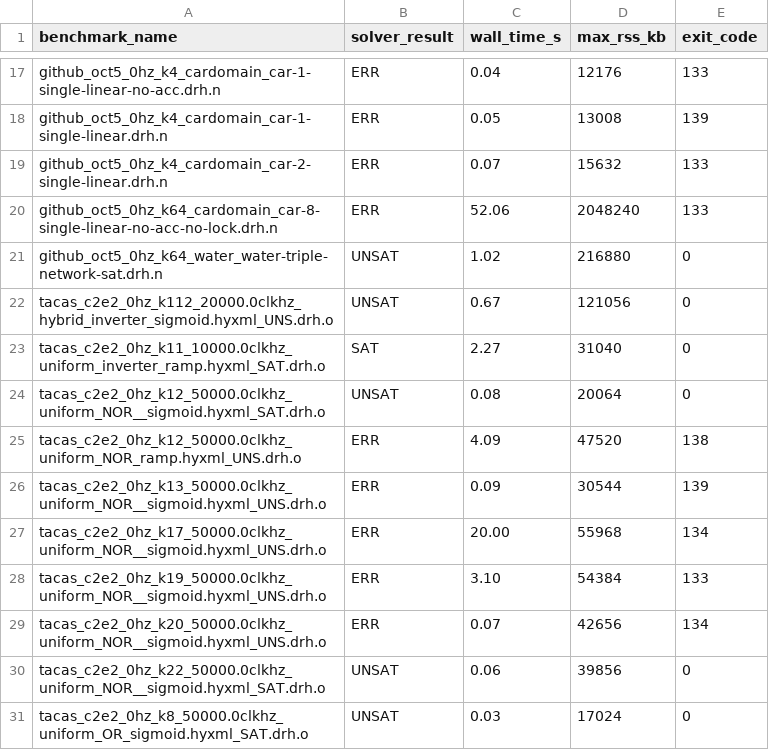
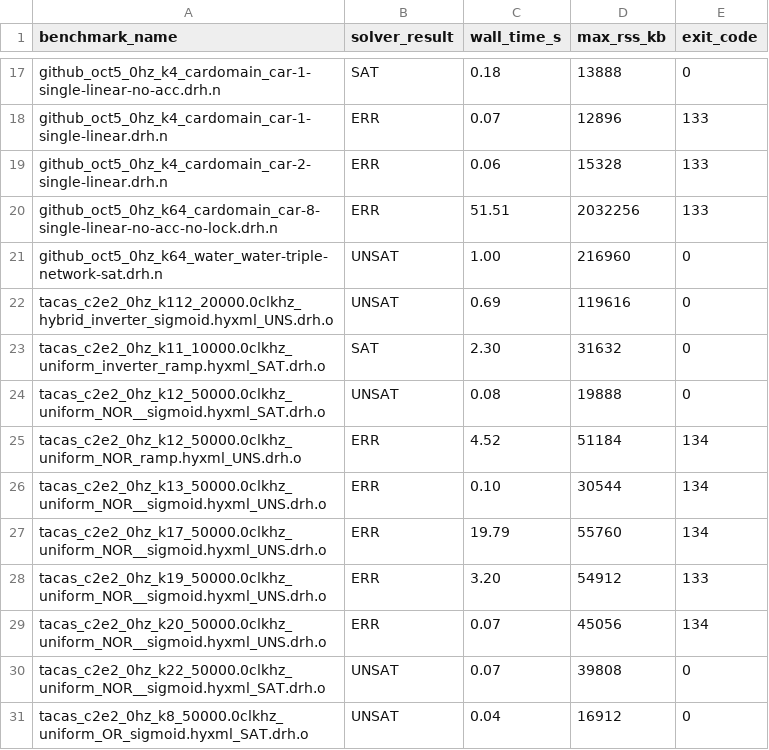
Before and after one commit to ncsys-lab/dReal-CMake, a CSV file: benchmark/baseline_local.csv, drawn as a sheet; only a part is shown, gaps mark what is left out; the diff covers the shown part only; the diff names each change by its address in the sheet, - before the commit and + after, or states it on an @@ line.

```diff
--- a/benchmark/baseline_local.csv
+++ b/benchmark/baseline_local.csv
-B17 (solver_result): ERR
+B17 (solver_result): SAT
-C17 (wall_time_s): 0.04
+C17 (wall_time_s): 0.18
-D17 (max_rss_kb): 12176
+D17 (max_rss_kb): 13888
-E17 (exit_code): 133
+E17 (exit_code): 0
-C18 (wall_time_s): 0.05
+C18 (wall_time_s): 0.07
-D18 (max_rss_kb): 13008
+D18 (max_rss_kb): 12896
-E18 (exit_code): 139
+E18 (exit_code): 133
-C19 (wall_time_s): 0.07
+C19 (wall_time_s): 0.06
-D19 (max_rss_kb): 15632
+D19 (max_rss_kb): 15328
-C20 (wall_time_s): 52.06
+C20 (wall_time_s): 51.51
-D20 (max_rss_kb): 2048240
+D20 (max_rss_kb): 2032256
-C21 (wall_time_s): 1.02
+C21 (wall_time_s): 1.00
-D21 (max_rss_kb): 216880
+D21 (max_rss_kb): 216960
-C22 (wall_time_s): 0.67
+C22 (wall_time_s): 0.69
-D22 (max_rss_kb): 121056
+D22 (max_rss_kb): 119616
-C23 (wall_time_s): 2.27
+C23 (wall_time_s): 2.30
-D23 (max_rss_kb): 31040
+D23 (max_rss_kb): 31632
-D24 (max_rss_kb): 20064
+D24 (max_rss_kb): 19888
-C25 (wall_time_s): 4.09
+C25 (wall_time_s): 4.52
-D25 (max_rss_kb): 47520
+D25 (max_rss_kb): 51184
-E25 (exit_code): 138
+E25 (exit_code): 134
-C26 (wall_time_s): 0.09
+C26 (wall_time_s): 0.10
-E26 (exit_code): 139
+E26 (exit_code): 134
-C27 (wall_time_s): 20.00
+C27 (wall_time_s): 19.79
-D27 (max_rss_kb): 55968
+D27 (max_rss_kb): 55760
-C28 (wall_time_s): 3.10
+C28 (wall_time_s): 3.20
-D28 (max_rss_kb): 54384
+D28 (max_rss_kb): 54912
-D29 (max_rss_kb): 42656
+D29 (max_rss_kb): 45056
-C30 (wall_time_s): 0.06
+C30 (wall_time_s): 0.07
-D30 (max_rss_kb): 39856
+D30 (max_rss_kb): 39808
-C31 (wall_time_s): 0.03
+C31 (wall_time_s): 0.04
-D31 (max_rss_kb): 17024
+D31 (max_rss_kb): 16912
```
Also changed, not shown: 29 edited cells elsewhere in this file, 1 other file.
